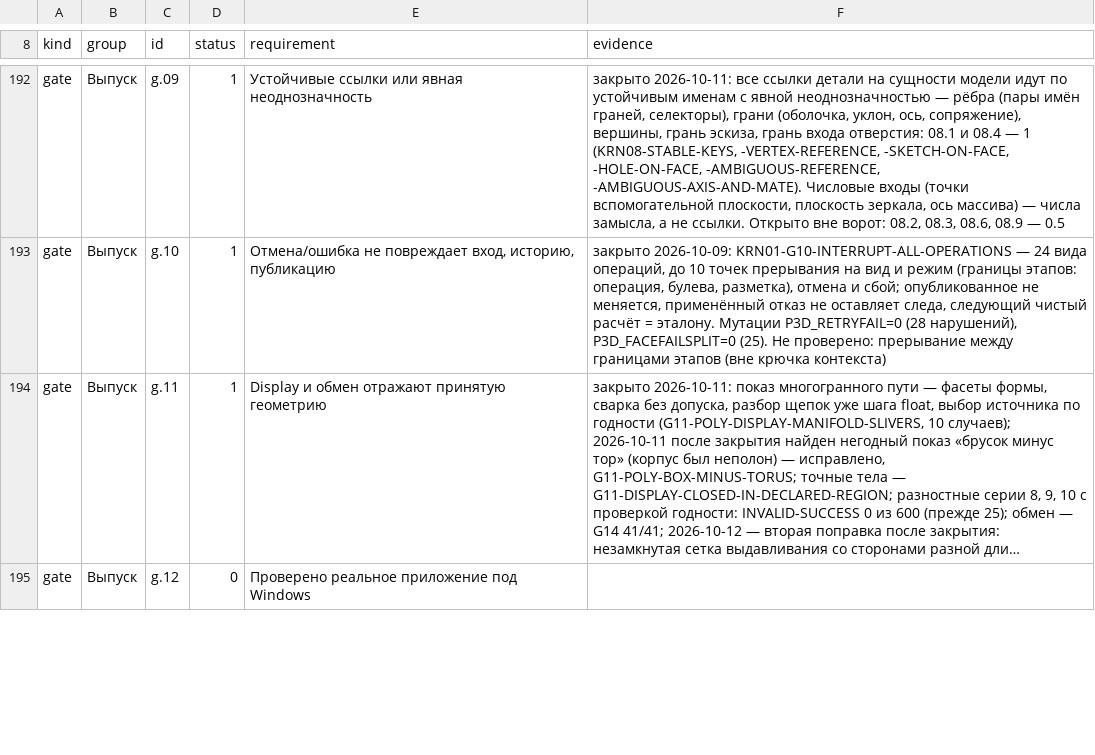
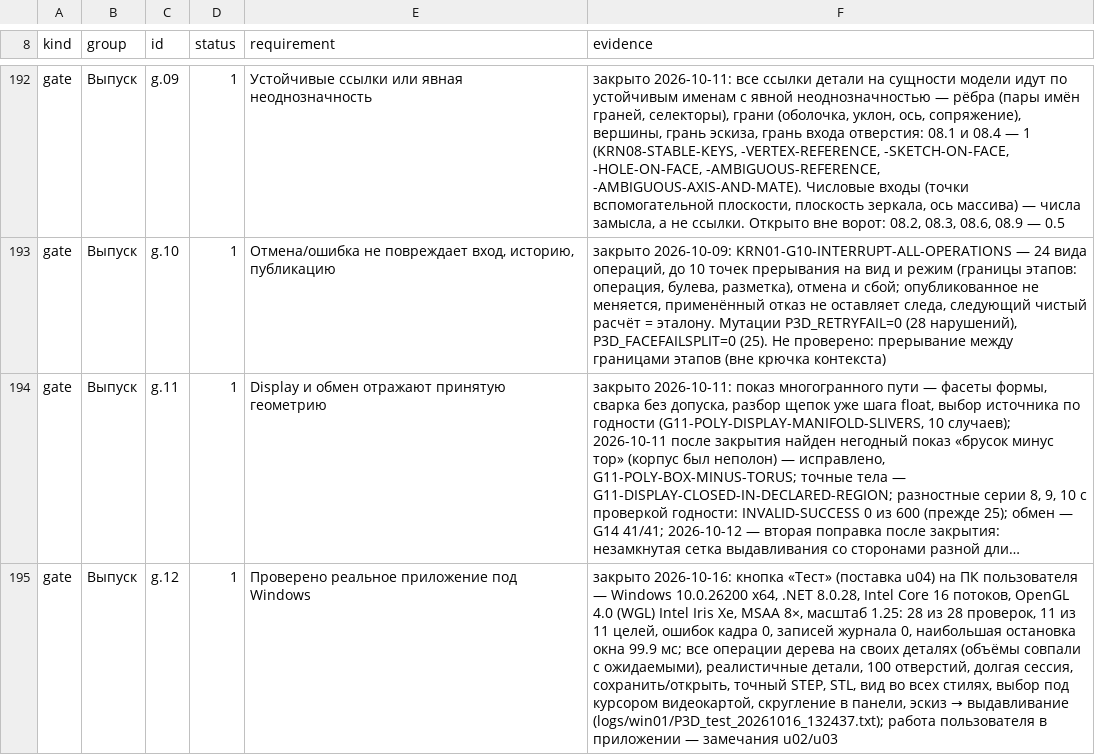
Before and after one commit to VladKlimenko-dev/parametric3d-rep, a TSV file: PROGRESS_ITEMS.tsv, drawn as a sheet; only a part is shown, gaps mark what is left out; long unchanged cells end in …; the diff covers the shown part only; the diff names each change by its address in the sheet, - before the commit and + after, or states it on an @@ line.

```diff
--- a/PROGRESS_ITEMS.tsv
+++ b/PROGRESS_ITEMS.tsv
-D195 (status): 0
+D195 (status): 1
@@ F195 (evidence): (empty) → закрыто 2026-10-16: кнопка «Тест» (поставка u04) на ПК пользователя — Windows 10.0.26200 x64, .NET 8.0.28, Intel Core 16 потоков, OpenGL 4.0 (WGL) Intel Iris Xe, MSAA 8×, масштаб 1.25: 28 из 28 проверок, 11 из 11 целей, ошибок кадра 0, записей журнала 0, наибольшая остановка окна 99.9 мс; все операции дерева на своих деталях (объёмы совпали с ожидаемыми), реалистичные детали, 100 отверстий, долгая сессия, сохранить/открыть, точный STEP, STL, вид во всех стилях, выбор под курсором видеокартой, скругление в панели, эскиз → выдавливание (logs/win01/P3D_test_20261016_132437.txt); работа пользователя в приложении — замечания u02/u03 @@
```
Also changed, not shown: 1 edited cell elsewhere in this file, src/docs/release/PROGRESS_ITEMS.tsv, 7 other files.
